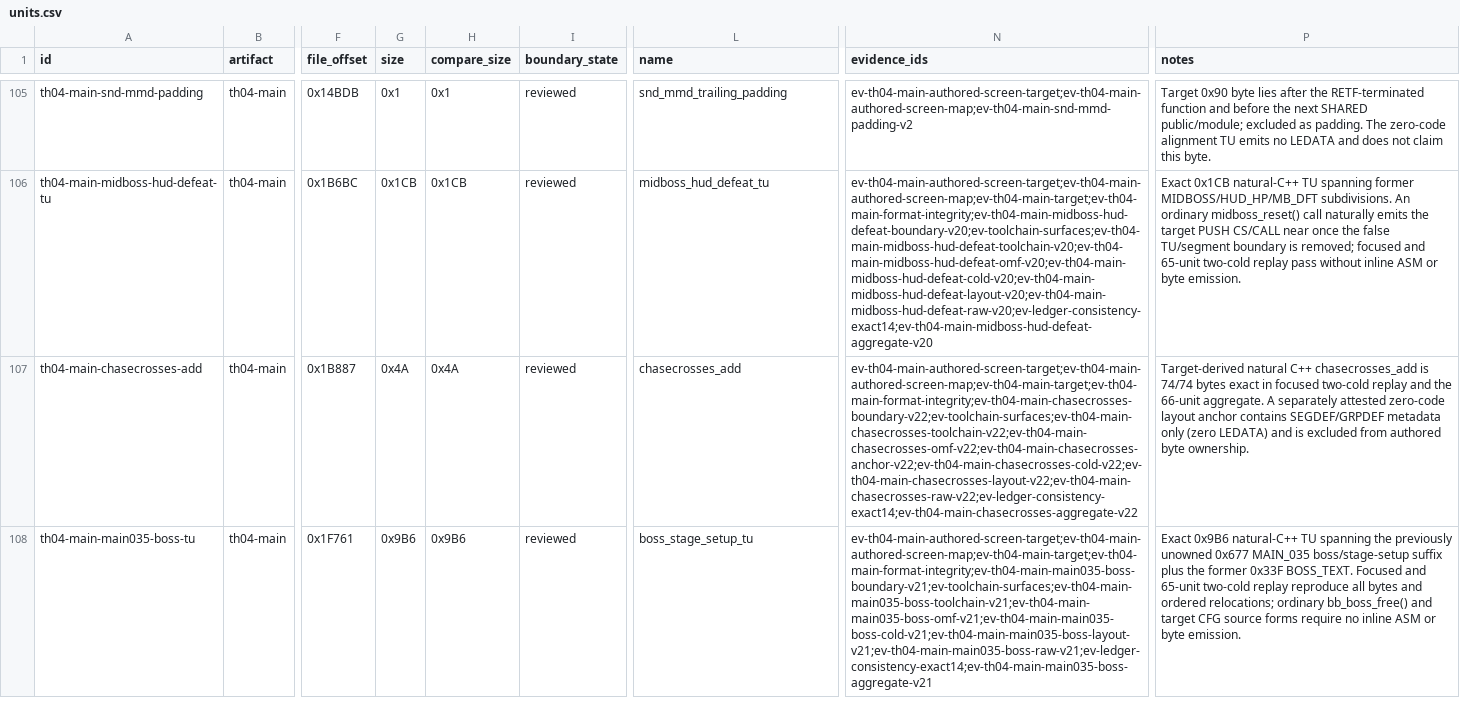
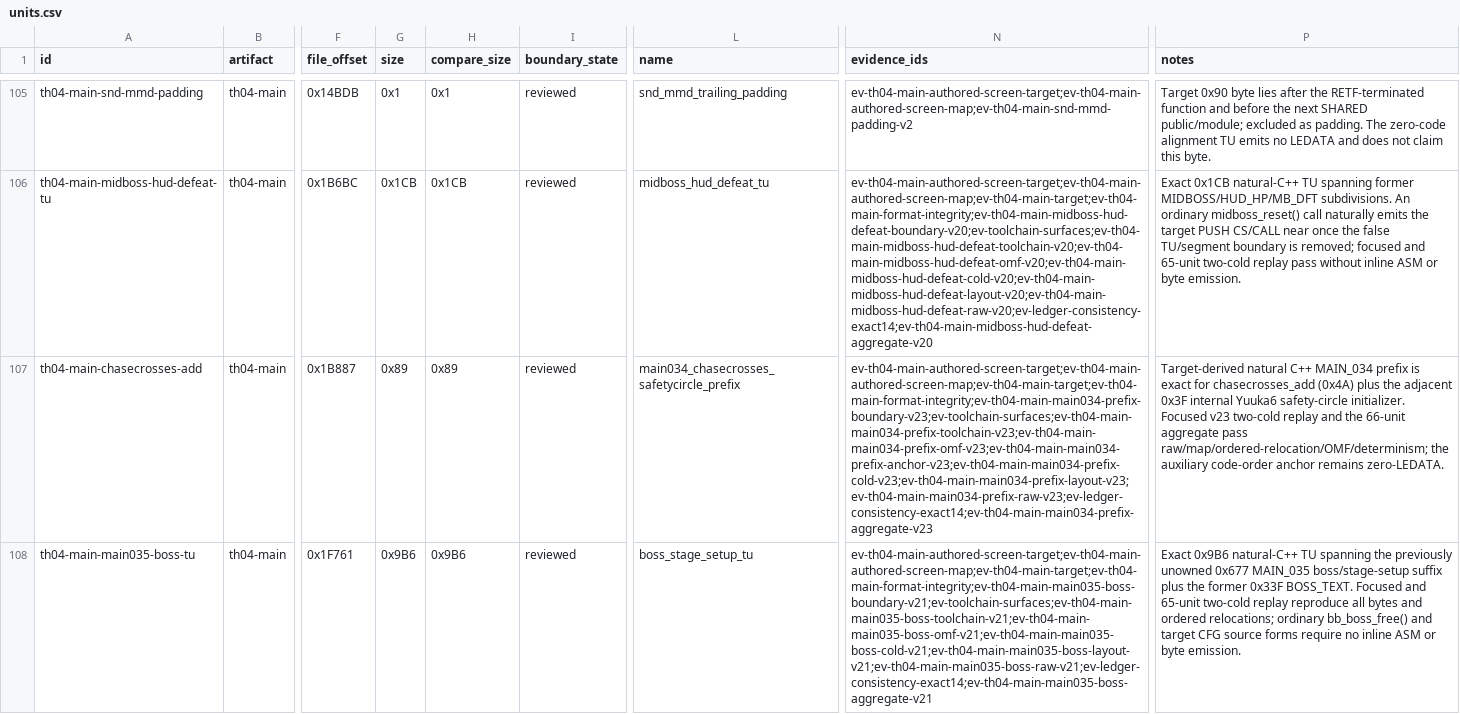
Before and after one commit to N0zoM1z0/th04, a CSV file: config/units.csv, drawn as a sheet; only a part is shown, gaps mark what is left out; the diff names each change by its address in the sheet, - before the commit and + after, or states it on an @@ line.

```diff
--- a/config/units.csv
+++ b/config/units.csv
-G107 (size): 0x4A
+G107 (size): 0x89
-H107 (compare_size): 0x4A
+H107 (compare_size): 0x89
-L107 (name): chasecrosses_add
+L107 (name): main034_chasecrosses_safetycircle_prefix
-N107 (evidence_ids): ev-th04-main-authored-screen-target;ev-th04-main-authored-screen-map;ev-th04-main-target;ev-th04-main-format-integrity;ev-th04-main-chasecrosses-boundary-v22;ev-toolchain-surfaces;ev-th04-main-chasecrosses-toolchain-v22;ev-th04-main-chasecrosses-omf-v22;ev-th04-main-chasecrosses-anchor-v22;ev-th04-main-chasecrosses-cold-v22;ev-th04-main-chasecrosses-layout-v22;ev-th04-main-chasecrosses-raw-v22;ev-ledger-consistency-exact14;ev-th04-main-chasecrosses-aggregate-v22
+N107 (evidence_ids): ev-th04-main-authored-screen-target;ev-th04-main-authored-screen-map;ev-th04-main-target;ev-th04-main-format-integrity;ev-th04-main-main034-prefix-boundary-v23;ev-toolchain-surfaces;ev-th04-main-main034-prefix-toolchain-v23;ev-th04-main-main034-prefix-omf-v23;ev-th04-main-main034-prefix-anchor-v23;ev-th04-main-main034-prefix-cold-v23;ev-th04-main-main034-prefix-layout-v23;ev-th04-main-main034-prefix-raw-v23;ev-ledger-consistency-exact14;ev-th04-main-main034-prefix-aggregate-v23
-P107 (notes): …natural C++ chasecrosses_add is 74/74 bytes exact in focused two-cold replay and the 66-unit aggregate. A separately attested zero-code layout anchor contains SEGDEF/GRPDEF metadata only (zero LEDATA) and is excluded from authored byte ownership.
+P107 (notes): …natural C++ MAIN_034 prefix is exact for chasecrosses_add (0x4A) plus the adjacent 0x3F internal Yuuka6 safety-circle initializer. Focused v23 two-cold replay and the 66-unit aggregate pass raw/map/ordered-relocation/OMF/determinism; the auxiliary code-order anchor remains zero-LEDATA.
```
Also changed, not shown: config/knowledge.csv, config/th04_main_authored_functions.csv, 12 other files.
